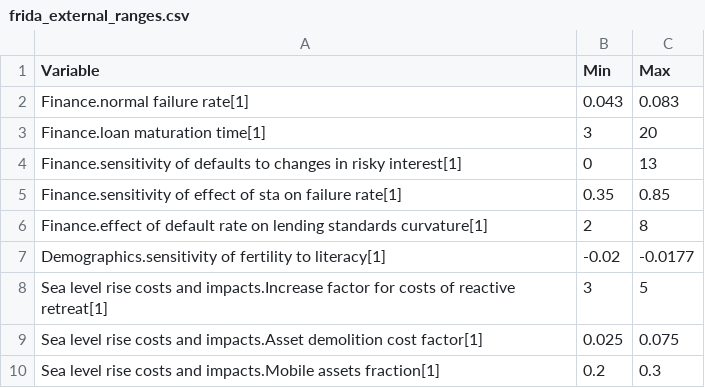
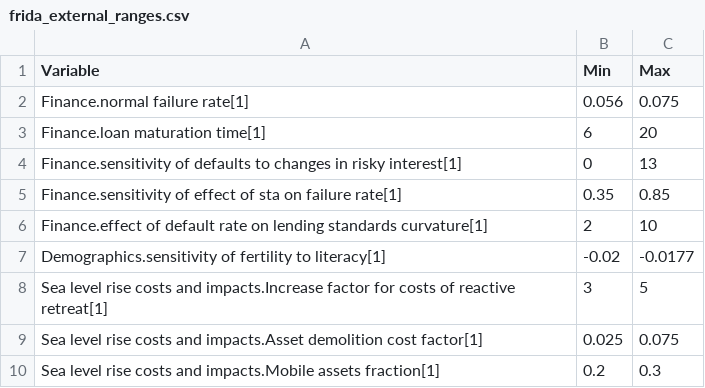
Before and after one commit to BenjaminBlanz/WorldTransFrida-Uncertainty, a CSV file: FRIDA-info/frida_external_ranges.csv, drawn as a sheet; only a part is shown.

Commit message:
frida external ranges try2

```diff
--- a/FRIDA-info/frida_external_ranges.csv
+++ b/FRIDA-info/frida_external_ranges.csv
@@ -1,7 +1,7 @@
 Variable,Min,Max
-Finance.normal failure rate[1],0.043,0.083
-Finance.loan maturation time[1],3,20
+Finance.normal failure rate[1],0.056,0.075
+Finance.loan maturation time[1],6,20
 Finance.sensitivity of defaults to changes in risky interest[1],0,13
 Finance.sensitivity of effect of sta on failure rate[1],0.35,0.85
-Finance.effect of default rate on lending standards curvature[1],2,8
+Finance.effect of default rate on lending standards curvature[1],2,10
 Demographics.sensitivity of fertility to literacy[1],-0.02,-0.0177
```
